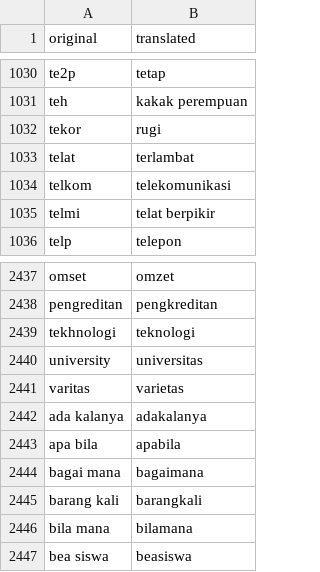
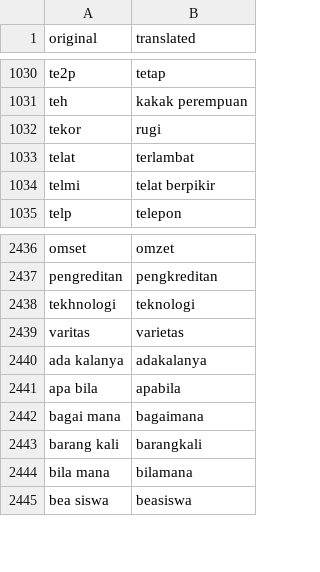
Before and after one commit to Fakhri17/tubes-nlp, a CSV file: data/external/slangword.csv, drawn as a sheet; only a part is shown, gaps mark what is left out; the diff names each change by its address in the sheet, - before the commit and + after, or states it on an @@ line.

Commit message:
feat: data preprocessing

```diff
--- a/data/external/slangword.csv
+++ b/data/external/slangword.csv
-row 1034: telkom | telekomunikasi
-row 2440: university | universitas
```
Also changed, not shown: 1 other file.
